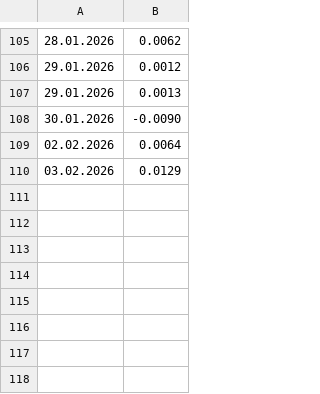
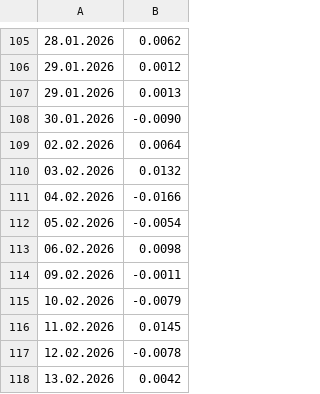
Before and after one commit to LuxSire/Trading_Strategy, a CSV file: dist/Returns.csv, drawn as a sheet; only a part is shown, gaps mark what is left out.

Commit message:
mid feb returns

```diff
--- a/dist/Returns.csv
+++ b/dist/Returns.csv
@@ -109,2 +109,10 @@
 02.02.2026,0.0064
-03.02.2026,0.0129
+03.02.2026,0.0132
+04.02.2026,-0.0166
+05.02.2026,-0.0054
+06.02.2026,0.0098
+09.02.2026,-0.0011
+10.02.2026,-0.0079
+11.02.2026,0.0145
+12.02.2026,-0.0078
+13.02.2026,0.0042
```
